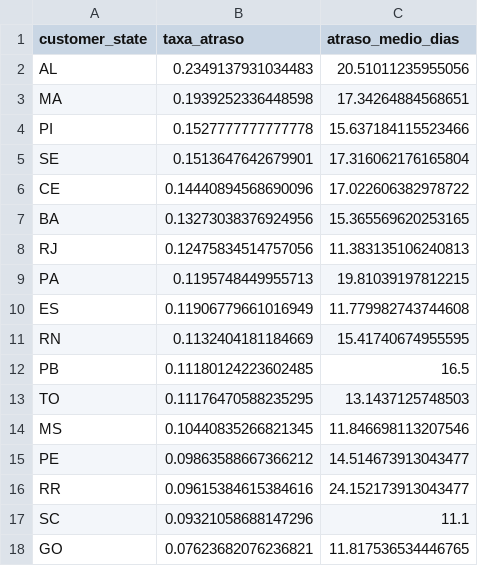
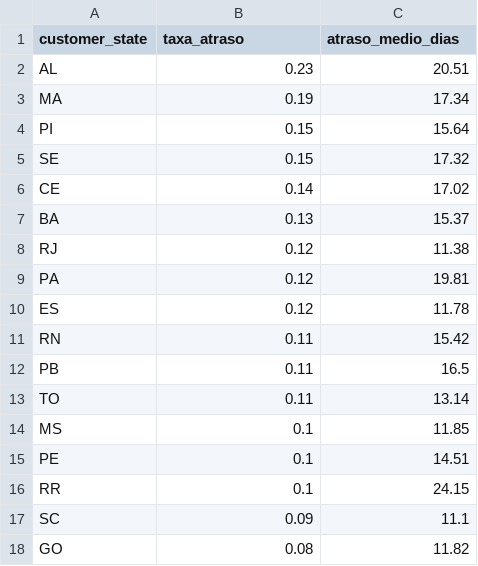
Before and after one commit to cassio-bressan/projeto-olist, a CSV file: Tabelas/atrasos_por_estado.csv, drawn as a sheet; only a part is shown; the diff covers the shown part only.

```diff
--- a/Tabelas/atrasos_por_estado.csv
+++ b/Tabelas/atrasos_por_estado.csv
@@ -1,18 +1,18 @@
 customer_state,taxa_atraso,atraso_medio_dias
-AL,0.2349137931034483,20.51011235955056
-MA,0.1939252336448598,17.34264884568651
-PI,0.1527777777777778,15.637184115523466
-SE,0.1513647642679901,17.316062176165804
-CE,0.14440894568690096,17.022606382978722
-BA,0.13273038376924956,15.365569620253165
-RJ,0.12475834514757056,11.383135106240813
-PA,0.1195748449955713,19.81039197812215
-ES,0.11906779661016949,11.779982743744608
-RN,0.1132404181184669,15.41740674955595
-PB,0.11180124223602485,16.5
-TO,0.11176470588235295,13.1437125748503
-MS,0.10440835266821345,11.846698113207546
-PE,0.09863588667366212,14.514673913043477
-RR,0.09615384615384616,24.152173913043477
-SC,0.09321058688147296,11.1
-GO,0.07623682076236821,11.817536534446765
+AL,0.23,20.51
+MA,0.19,17.34
+PI,0.15,15.64
+SE,0.15,17.32
+CE,0.14,17.02
+BA,0.13,15.37
+RJ,0.12,11.38
+PA,0.12,19.81
+ES,0.12,11.78
+RN,0.11,15.42
+PB,0.11,16.5
+TO,0.11,13.14
+MS,0.1,11.85
+PE,0.1,14.51
+RR,0.1,24.15
+SC,0.09,11.1
+GO,0.08,11.82
```
Also changed, not shown: 20 edited cells elsewhere in this file, 4 other files.
